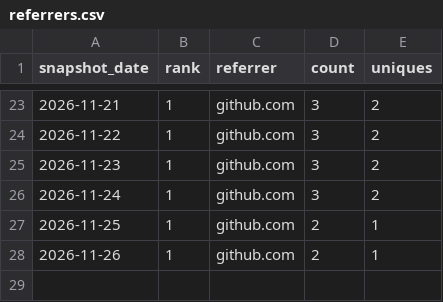
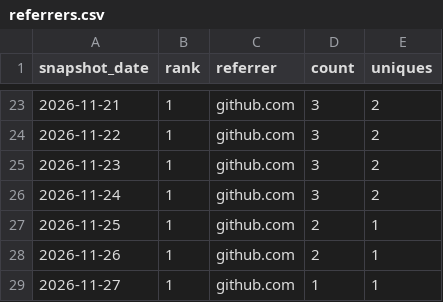
Before and after one commit to danielep71/K-TEMPLATE, a CSV file: data/referrers.csv, drawn as a sheet; only a part is shown, gaps mark what is left out.

```diff
--- a/data/referrers.csv
+++ b/data/referrers.csv
@@ -28 +28,2 @@ snapshot_date,rank,referrer,count,uniques
 2026-11-26,1,github.com,2,1
+2026-11-27,1,github.com,1,1
```
Also changed, not shown: data/daily.csv, data/paths.csv, 2 other files.
